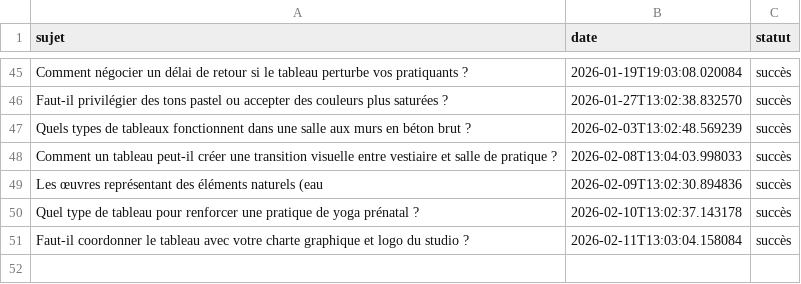
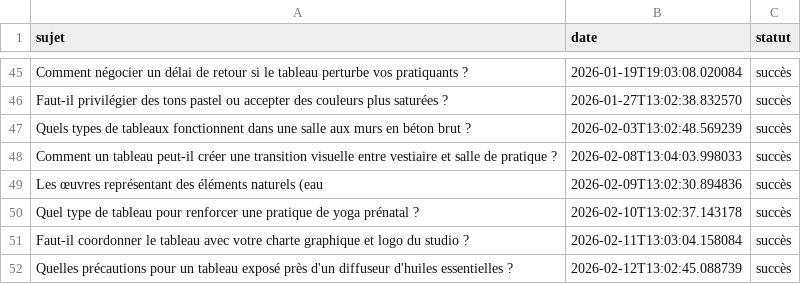
Before and after one commit to Metalosmose21/Yoga-2, a CSV file: sujets_traites.csv, drawn as a sheet; only a part is shown, gaps mark what is left out; the diff names each change by its address in the sheet, - before the commit and + after, or states it on an @@ line.

```diff
--- a/sujets_traites.csv
+++ b/sujets_traites.csv
+row 52: Quelles précautions pour un tableau exposé près d'un diffuseur d'huiles essentielles ? | 2026-02-12T13:02:45.088739 | succès
```
Also changed, not shown: sujets.csv.
